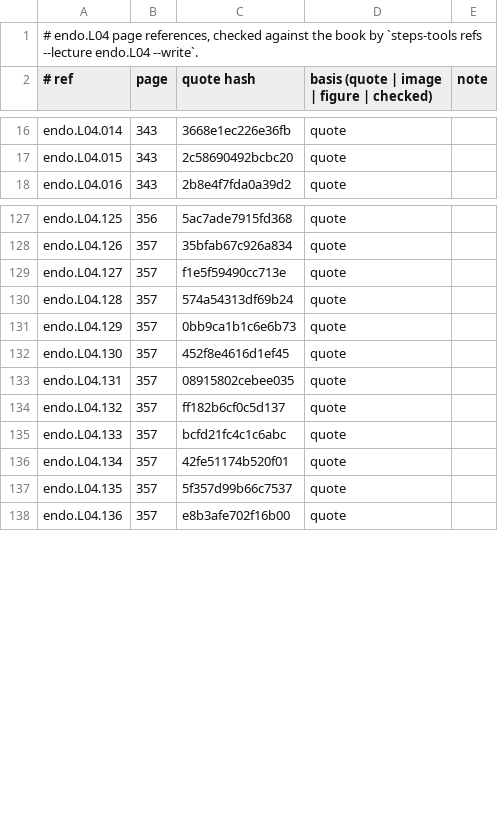
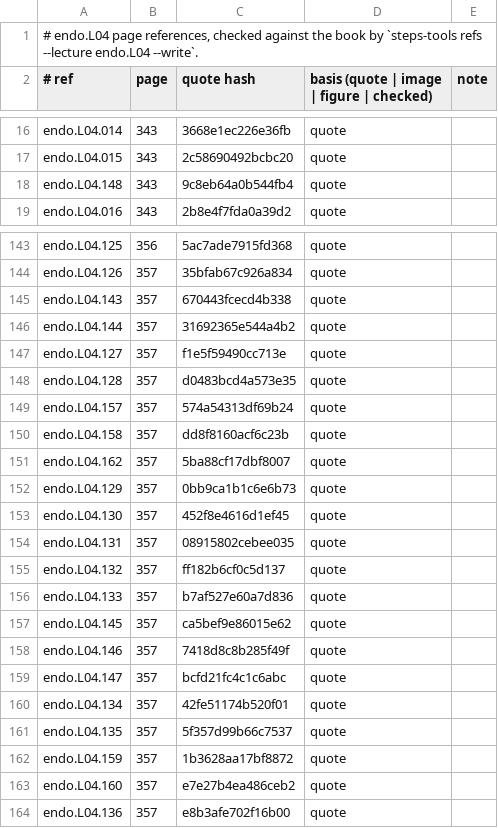
Before and after one commit to MohamedRef/Steps-app, a TSV file: content/book-refs/endo/L04.tsv, drawn as a sheet; only a part is shown, gaps mark what is left out; the diff covers the shown part only.

```diff
--- a/content/book-refs/endo/L04.tsv
+++ b/content/book-refs/endo/L04.tsv
@@ -17,2 +17,3 @@ endo.L04.014	343	3668e1ec226e36fb	quote
 endo.L04.015	343	2c58690492bcbc20	quote	
+endo.L04.148	343	9c8eb64a0b544fb4	quote	
 endo.L04.016	343	2b8e4f7fda0a39d2	quote	
@@ -128,4 +144,9 @@ endo.L04.125	356	5ac7ade7915fd368	quote
 endo.L04.126	357	35bfab67c926a834	quote	
+endo.L04.143	357	670443fcecd4b338	quote	
+endo.L04.144	357	31692365e544a4b2	quote	
 endo.L04.127	357	f1e5f59490cc713e	quote	
-endo.L04.128	357	574a54313df69b24	quote	
+endo.L04.128	357	d0483bcd4a573e35	quote	
+endo.L04.157	357	574a54313df69b24	quote	
+endo.L04.158	357	dd8f8160acf6c23b	quote	
+endo.L04.162	357	5ba88cf17dbf8007	quote	
 endo.L04.129	357	0bb9ca1b1c6e6b73	quote	
@@ -134,5 +155,10 @@ endo.L04.131	357	08915802cebee035	quote
 endo.L04.132	357	ff182b6cf0c5d137	quote	
-endo.L04.133	357	bcfd21fc4c1c6abc	quote	
+endo.L04.133	357	b7af527e60a7d836	quote	
+endo.L04.145	357	ca5bef9e86015e62	quote	
+endo.L04.146	357	7418d8c8b285f49f	quote	
+endo.L04.147	357	bcfd21fc4c1c6abc	quote	
 endo.L04.134	357	42fe51174b520f01	quote	
 endo.L04.135	357	5f357d99b66c7537	quote	
+endo.L04.159	357	1b3628aa17bf8872	quote	
+endo.L04.160	357	e7e27b4ea486ceb2	quote	
 endo.L04.136	357	e8b3afe702f16b00	quote	
```
Also changed, not shown: 18 added rows and 9 edited cells elsewhere in this file, content/book-refs/endo/L03.tsv, content/book-refs/endo/L05.tsv, 7 other files.
